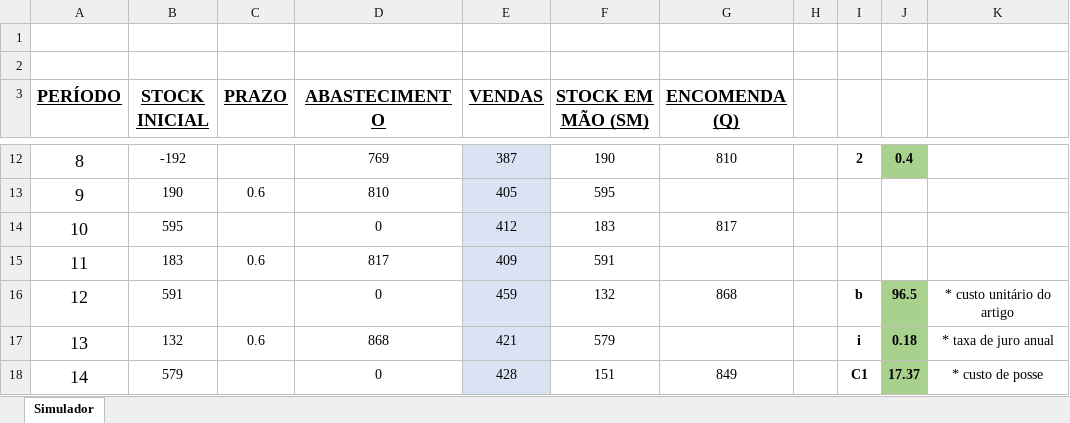
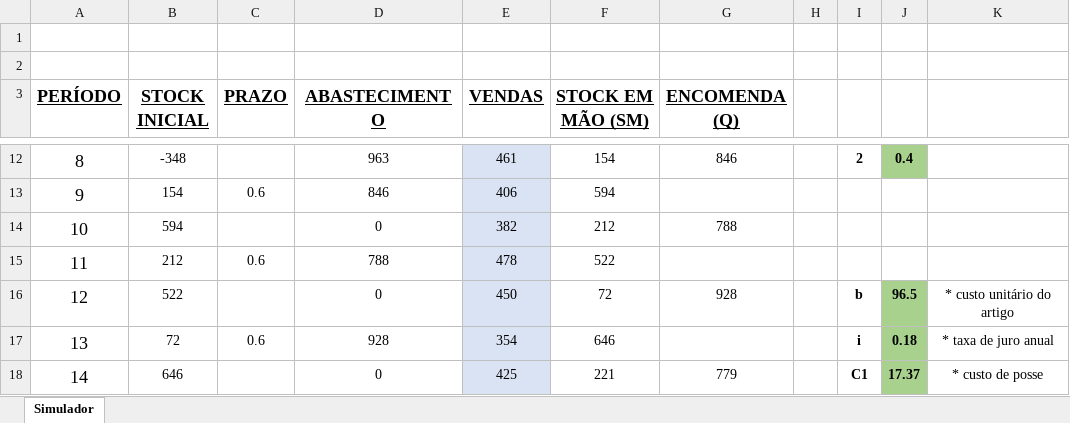
Before and after one commit to joaop21/InventoryManagement, an Excel workbook: Previsao.xlsx, sheet Simulador, drawn as a sheet; only a part is shown, gaps mark what is left out; values as stored, in another font and other column widths than the file's, no borders; the diff covers the shown part only; the diff names each change by its address in the sheet, - before the commit and + after, or states it on an @@ line.

```diff
--- a/Previsao.xlsx (sheet Simulador)
+++ b/Previsao.xlsx (sheet Simulador)
-B12 (STOCK INICIAL): -192
+B12 (STOCK INICIAL): -348
-D12 (ABASTECIMENTO): 769
+D12 (ABASTECIMENTO): 963
-E12 (VENDAS): 387
+E12 (VENDAS): 461
-F12 (STOCK EM MÃO (SM)): 190
+F12 (STOCK EM MÃO (SM)): 154
-G12 (ENCOMENDA (Q)): 810
+G12 (ENCOMENDA (Q)): 846
-B13 (STOCK INICIAL): 190
+B13 (STOCK INICIAL): 154
-D13 (ABASTECIMENTO): 810
+D13 (ABASTECIMENTO): 846
-E13 (VENDAS): 405
+E13 (VENDAS): 406
-F13 (STOCK EM MÃO (SM)): 595
+F13 (STOCK EM MÃO (SM)): 594
-B14 (STOCK INICIAL): 595
+B14 (STOCK INICIAL): 594
-E14 (VENDAS): 412
+E14 (VENDAS): 382
-F14 (STOCK EM MÃO (SM)): 183
+F14 (STOCK EM MÃO (SM)): 212
-G14 (ENCOMENDA (Q)): 817
+G14 (ENCOMENDA (Q)): 788
-B15 (STOCK INICIAL): 183
+B15 (STOCK INICIAL): 212
-D15 (ABASTECIMENTO): 817
+D15 (ABASTECIMENTO): 788
-E15 (VENDAS): 409
+E15 (VENDAS): 478
-F15 (STOCK EM MÃO (SM)): 591
+F15 (STOCK EM MÃO (SM)): 522
-B16 (STOCK INICIAL): 591
+B16 (STOCK INICIAL): 522
-E16 (VENDAS): 459
+E16 (VENDAS): 450
-F16 (STOCK EM MÃO (SM)): 132
+F16 (STOCK EM MÃO (SM)): 72
-G16 (ENCOMENDA (Q)): 868
+G16 (ENCOMENDA (Q)): 928
-B17 (STOCK INICIAL): 132
+B17 (STOCK INICIAL): 72
-D17 (ABASTECIMENTO): 868
+D17 (ABASTECIMENTO): 928
-E17 (VENDAS): 421
+E17 (VENDAS): 354
-F17 (STOCK EM MÃO (SM)): 579
+F17 (STOCK EM MÃO (SM)): 646
-B18 (STOCK INICIAL): 579
+B18 (STOCK INICIAL): 646
-E18 (VENDAS): 428
+E18 (VENDAS): 425
-F18 (STOCK EM MÃO (SM)): 151
+F18 (STOCK EM MÃO (SM)): 221
-G18 (ENCOMENDA (Q)): 849
+G18 (ENCOMENDA (Q)): 779
```
Also changed, not shown: 187 edited cells and cell formats elsewhere in this sheet.
